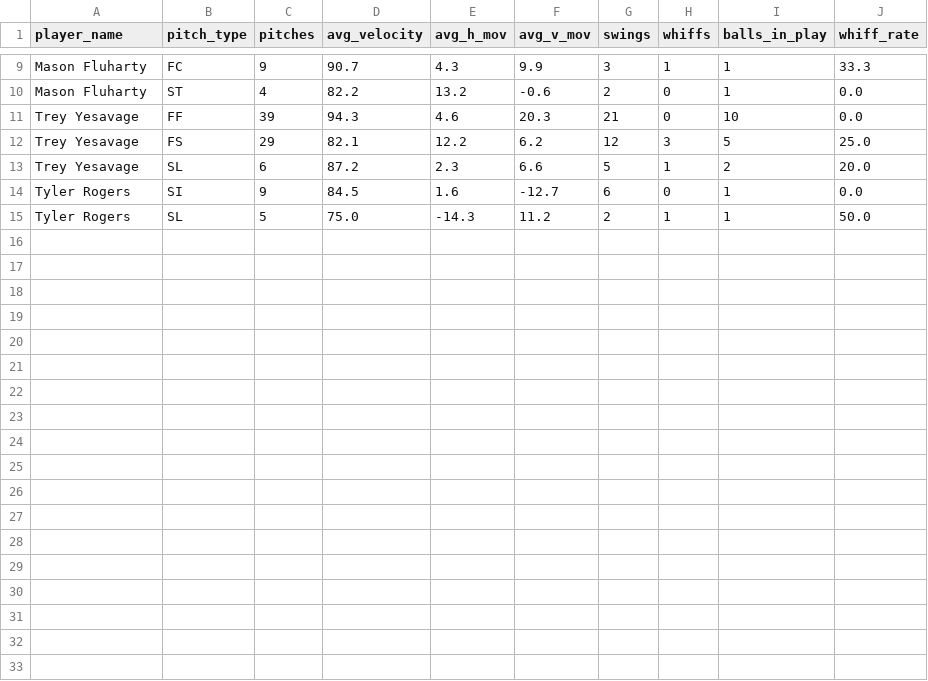
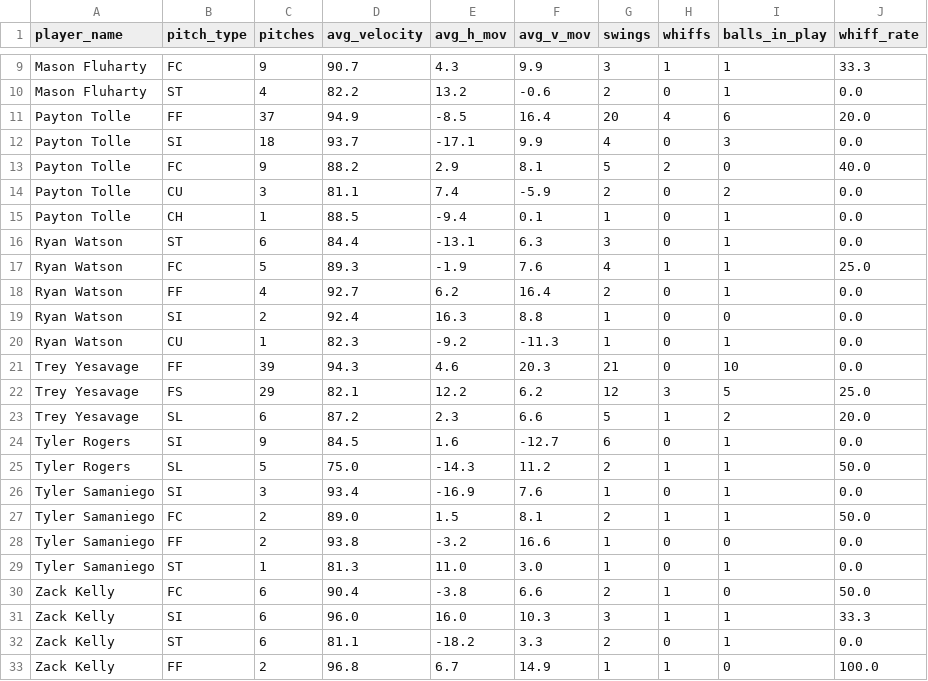
Before and after one commit to seongji-park/bluejays-daily-reports, a CSV file: reports/2026-04-28-pitcher-summary.csv, drawn as a sheet; only a part is shown, gaps mark what is left out.

```diff
--- a/reports/2026-04-28-pitcher-summary.csv
+++ b/reports/2026-04-28-pitcher-summary.csv
@@ -10,2 +10,12 @@ Mason Fluharty,FC,9,90.7,4.3,9.9,3,1,1,33.3
 Mason Fluharty,ST,4,82.2,13.2,-0.6,2,0,1,0.0
+Payton Tolle,FF,37,94.9,-8.5,16.4,20,4,6,20.0
+Payton Tolle,SI,18,93.7,-17.1,9.9,4,0,3,0.0
+Payton Tolle,FC,9,88.2,2.9,8.1,5,2,0,40.0
+Payton Tolle,CU,3,81.1,7.4,-5.9,2,0,2,0.0
+Payton Tolle,CH,1,88.5,-9.4,0.1,1,0,1,0.0
+Ryan Watson,ST,6,84.4,-13.1,6.3,3,0,1,0.0
+Ryan Watson,FC,5,89.3,-1.9,7.6,4,1,1,25.0
+Ryan Watson,FF,4,92.7,6.2,16.4,2,0,1,0.0
+Ryan Watson,SI,2,92.4,16.3,8.8,1,0,0,0.0
+Ryan Watson,CU,1,82.3,-9.2,-11.3,1,0,1,0.0
 Trey Yesavage,FF,39,94.3,4.6,20.3,21,0,10,0.0
@@ -15 +25,9 @@ Tyler Rogers,SI,9,84.5,1.6,-12.7,6,0,1,0.0
 Tyler Rogers,SL,5,75.0,-14.3,11.2,2,1,1,50.0
+Tyler Samaniego,SI,3,93.4,-16.9,7.6,1,0,1,0.0
+Tyler Samaniego,FC,2,89.0,1.5,8.1,2,1,1,50.0
+Tyler Samaniego,FF,2,93.8,-3.2,16.6,1,0,0,0.0
+Tyler Samaniego,ST,1,81.3,11.0,3.0,1,0,1,0.0
+Zack Kelly,FC,6,90.4,-3.8,6.6,2,1,0,50.0
+Zack Kelly,SI,6,96.0,16.0,10.3,3,1,1,33.3
+Zack Kelly,ST,6,81.1,-18.2,3.3,2,0,1,0.0
+Zack Kelly,FF,2,96.8,6.7,14.9,1,1,0,100.0
```
Also changed, not shown: 11 other files.
